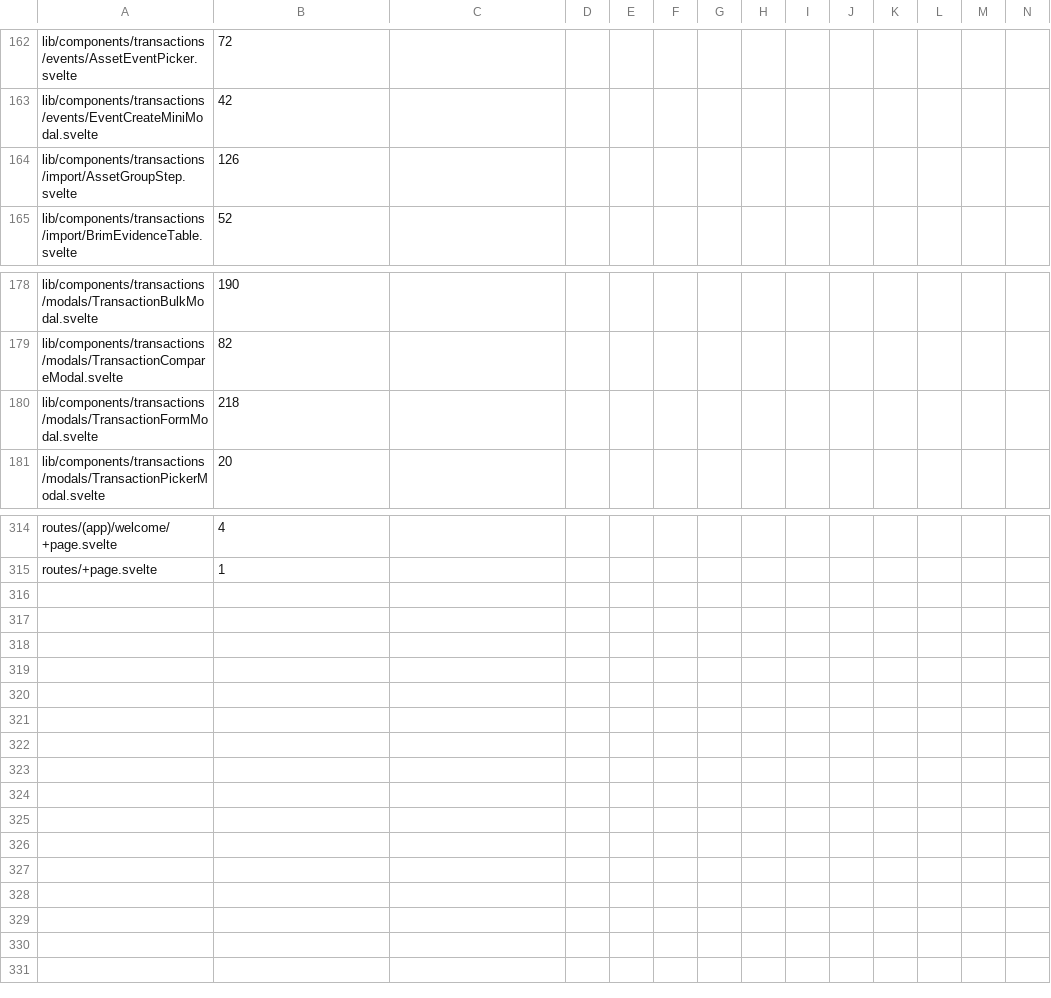
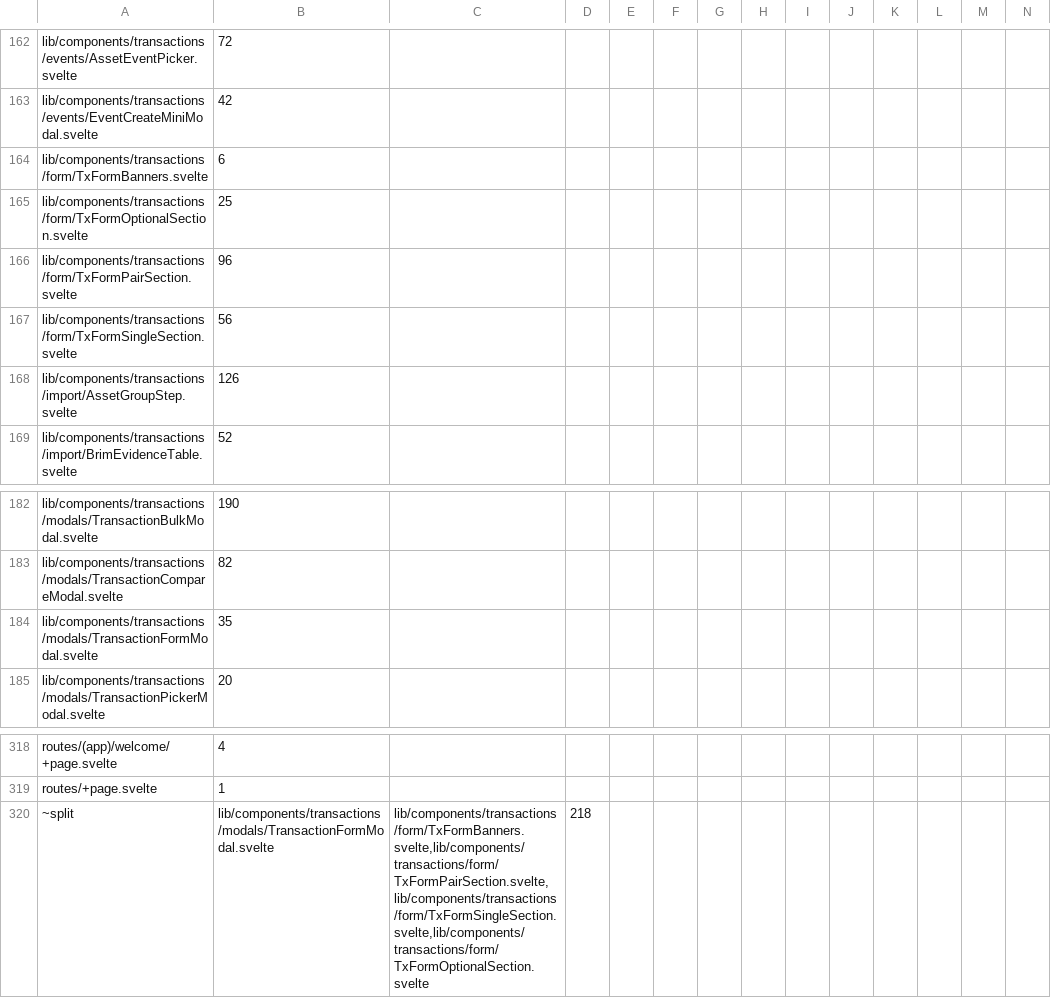
Before and after one commit to Librefolio/LibreFolio, a TSV file: frontend/src/themeRoles.baseline.tsv, drawn as a sheet; only a part is shown, gaps mark what is left out; addresses are those after the commit; rows hold the shown columns only; the diff names each change by its address in the sheet, - before the commit and + after, or states it on an @@ line.

Commit message:
refactor(tx-form): cut form modal by section
- TransactionFormModal: banners, pair, single and optional
  sections into components/transactions/form/; state, effects
  and handlers stay in the modal
- txFormTypes.ts: FormDraft, DualDraftTo, ValidationIssue,
  TxFormWacResult
- themeRoles baseline: split 218 = 35 + 6 + 96 + 56 + 25

```diff
--- a/frontend/src/themeRoles.baseline.tsv
+++ b/frontend/src/themeRoles.baseline.tsv
+row 164: lib/components/transactions/form/TxFormBanners.svelte | 6
+row 165: lib/components/transactions/form/TxFormOptionalSection.svelte | 25
+row 166: lib/components/transactions/form/TxFormPairSection.svelte | 96
+row 167: lib/components/transactions/form/TxFormSingleSection.svelte | 56
-B184: 218
+B184: 35
+row 320: ~split | lib/components/transactions/modals/TransactionFormModal.svelte | lib/components/transactions/form/TxFormBanners.svelte,lib/components/transactions/form/TxFormPairSection.svelte,lib/components/transactions/form/TxFormSingleSection.svelte,lib/components/transactions/form/TxFormOptionalSection.svelte | 218
```
Also changed, not shown: 8 other files.
